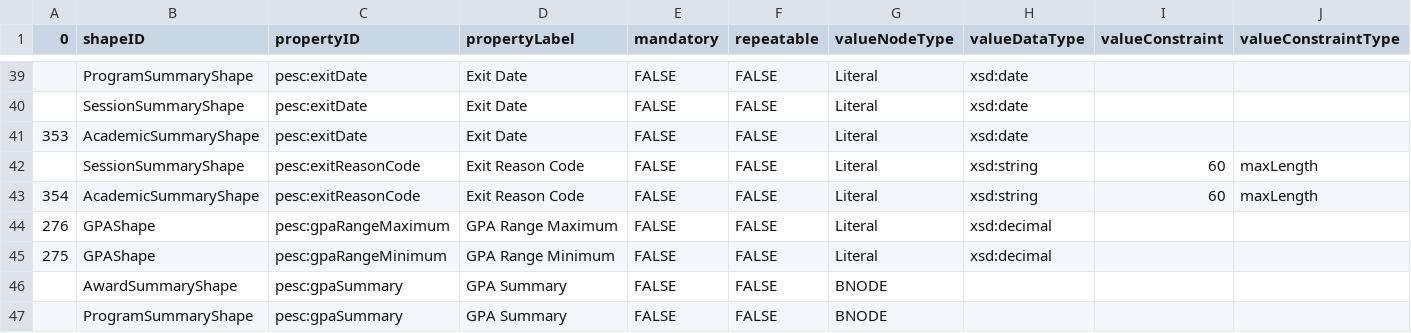
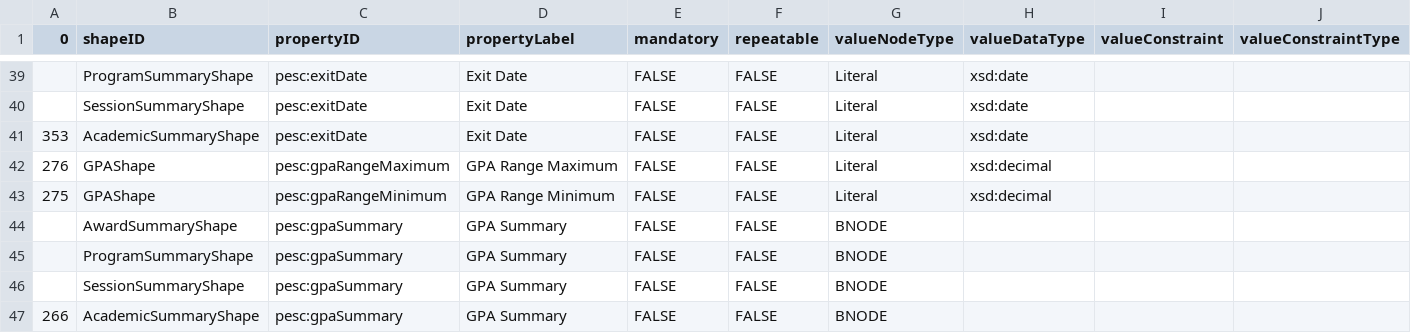
Before and after one commit to pesc-org/json-ld-transcript, a CSV file: TAP+SHACL/summary-related-tap.csv, drawn as a sheet; only a part is shown, gaps mark what is left out; the shorter side is filled out with more unchanged rows; rows hold the shown columns only; the diff names each change by its address in the sheet, - before the commit and + after, or states it on an @@ line.

Commit message:
remove exit reason code from AcademicSummary and SessionSummary

```diff
--- a/TAP+SHACL/summary-related-tap.csv
+++ b/TAP+SHACL/summary-related-tap.csv
-row 42:  | SessionSummaryShape | pesc:exitReasonCode | Exit Reason Code | FALSE | FALSE | Literal | xsd:string | 60 | maxLength
-row 43: 354 | AcademicSummaryShape | pesc:exitReasonCode | Exit Reason Code | FALSE | FALSE | Literal | xsd:string | 60 | maxLength
```
Also changed, not shown: Terms/terms.csv, 8 other files.
